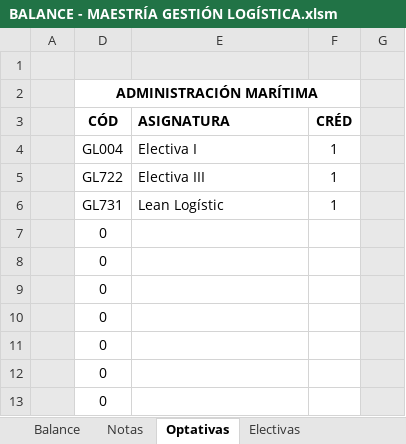
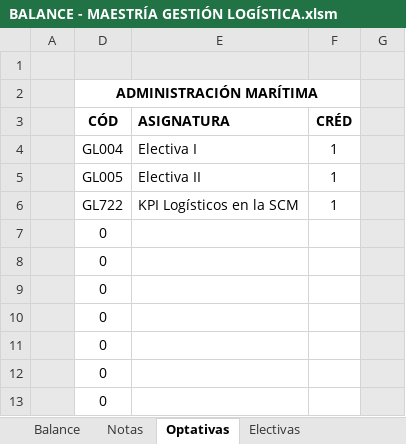
Before and after one commit to BEYTYC/images, an Excel workbook: public/docs/balances/BALANCE - MAESTRÍA GESTIÓN LOGÍSTICA.xlsm, sheet Optativas, drawn as a sheet; values as stored, in another font and other column widths than the file's, no borders; charts and pictures and conditional formats not drawn; removed rows and columns are numbered as before the commit, all else as after; the diff names each change by its address in the sheet, - before the commit and + after, or states it on an @@ line.

```diff
--- a/public/docs/balances/BALANCE - MAESTRÍA GESTIÓN LOGÍSTICA.xlsm (sheet Optativas)
+++ b/public/docs/balances/BALANCE - MAESTRÍA GESTIÓN LOGÍSTICA.xlsm (sheet Optativas)
+row 5:  | GL005 | Electiva II | 1
-E6 (ASIGNATURA): Electiva III
+E6 (ASIGNATURA): KPI Logísticos en la SCM
-row 6:  | GL731 | Lean Logístic | 1
```
Also changed, not shown: sheet Balance, sheet Equivalencia, sheet Electivas, formulas that keep their value, charts or pictures.
